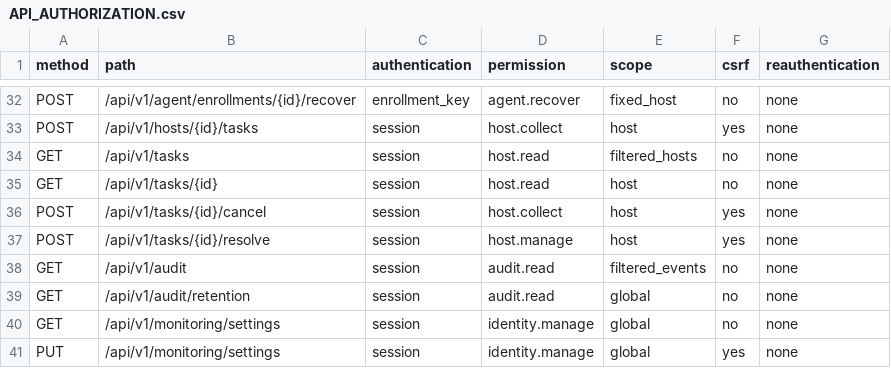
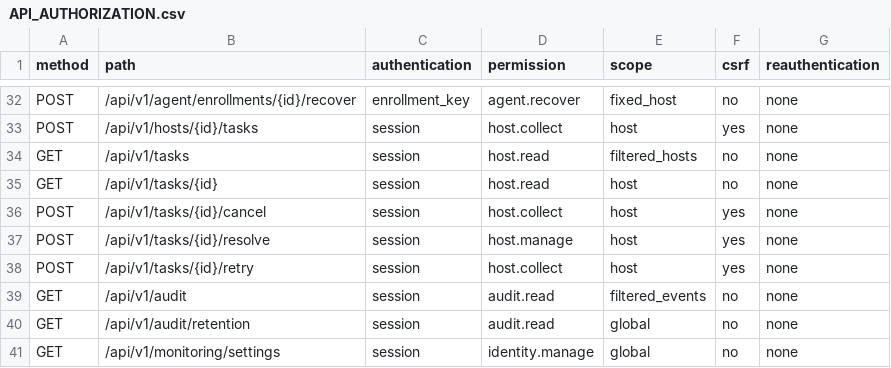
Before and after one commit to sudatti624/AmuOS, a CSV file: docs/API_AUTHORIZATION.csv, drawn as a sheet; only a part is shown, gaps mark what is left out; the shorter side is filled out with more unchanged rows; the diff names each change by its address in the sheet, - before the commit and + after, or states it on an @@ line.

Commit message:
feat: re-run tasks as new tasks that refer to the original
POST /tasks/{id}/retry creates a queued task with retry_of set, keeps the original's state, allows one retry per task and three per chain, and requires an idempotency key bound to the original.

```diff
--- a/docs/API_AUTHORIZATION.csv
+++ b/docs/API_AUTHORIZATION.csv
+row 38: POST | /api/v1/tasks/{id}/retry | session | host.collect | host | yes | none
```
Also changed, not shown: 12 other files.
